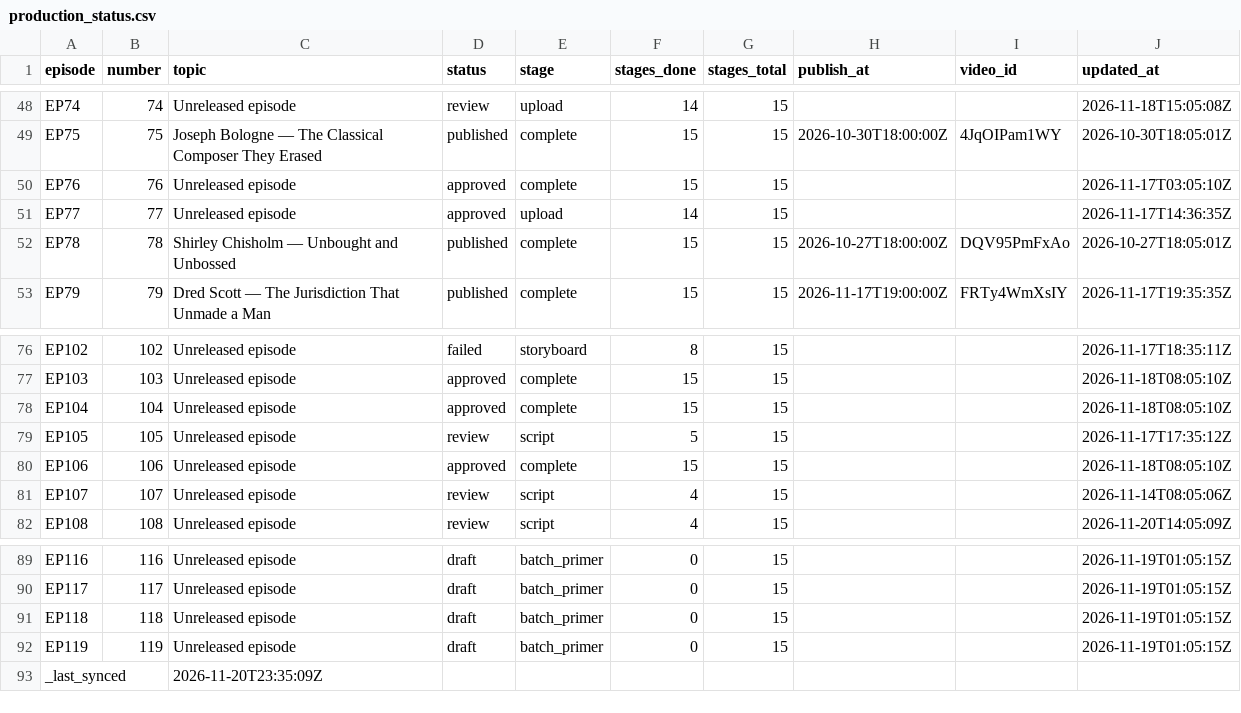
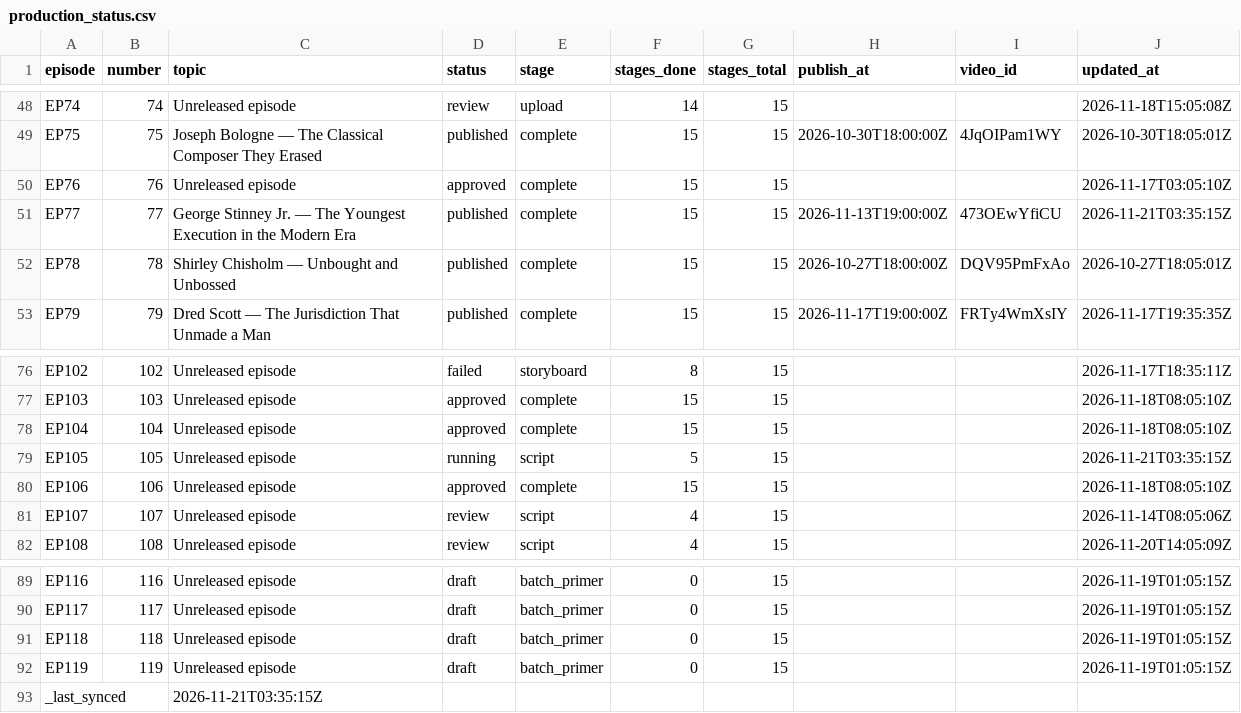
Before and after one commit to Dixon8303/ImaginariumOzone, a CSV file: status/production_status.csv, drawn as a sheet; only a part is shown, gaps mark what is left out.

Commit message:
sync: production status csv

```diff
--- a/status/production_status.csv
+++ b/status/production_status.csv
@@ -50,3 +50,3 @@ EP75,75,Joseph Bologne — The Classical Composer They Erased,published,complete
 EP76,76,Unreleased episode,approved,complete,15,15,,,2026-11-17T03:05:10Z
-EP77,77,Unreleased episode,approved,upload,14,15,,,2026-11-17T14:36:35Z
+EP77,77,George Stinney Jr. — The Youngest Execution in the Modern Era,published,complete,15,15,2026-11-13T19:00:00Z,473OEwYfiCU,2026-11-21T03:35:15Z
 EP78,78,Shirley Chisholm — Unbought and Unbossed,published,complete,15,15,2026-10-27T18:00:00Z,DQV95PmFxAo,2026-10-27T18:05:01Z
@@ -78,3 +78,3 @@ EP103,103,Unreleased episode,approved,complete,15,15,,,2026-11-18T08:05:10Z
 EP104,104,Unreleased episode,approved,complete,15,15,,,2026-11-18T08:05:10Z
-EP105,105,Unreleased episode,review,script,5,15,,,2026-11-17T17:35:12Z
+EP105,105,Unreleased episode,running,script,5,15,,,2026-11-21T03:35:15Z
 EP106,106,Unreleased episode,approved,complete,15,15,,,2026-11-18T08:05:10Z
@@ -92,2 +92,2 @@ EP118,118,Unreleased episode,draft,batch_primer,0,15,,,2026-11-19T01:05:15Z
 EP119,119,Unreleased episode,draft,batch_primer,0,15,,,2026-11-19T01:05:15Z
-_last_synced,,2026-11-20T23:35:09Z,,,,,,,
+_last_synced,,2026-11-21T03:35:15Z,,,,,,,
```
